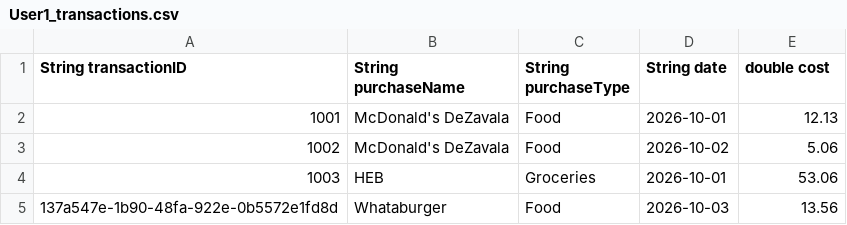
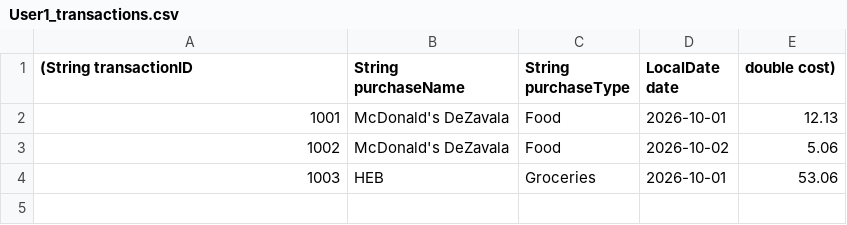
Before and after one commit to UTSA-CS-3443/Rowdy-Budgeteers, a CSV file: data/transactions/User1_transactions.csv, drawn as a sheet.

```diff
--- a/data/transactions/User1_transactions.csv
+++ b/data/transactions/User1_transactions.csv
@@ -1,2 +1,2 @@
-String transactionID, String purchaseName, String purchaseType, String date, double cost
+(String transactionID, String purchaseName, String purchaseType, LocalDate date, double cost)
 1001,McDonald's DeZavala,Food,2026-10-01,12.13
@@ -4,2 +4 @@ String transactionID, String purchaseName, String purchaseType, String date, dou
 1003,HEB,Groceries,2026-10-01,53.06
-137a547e-1b90-48fa-922e-0b5572e1fd8d,Whataburger,Food,2026-10-03,13.56
```
Also changed, not shown: 6 other files.
